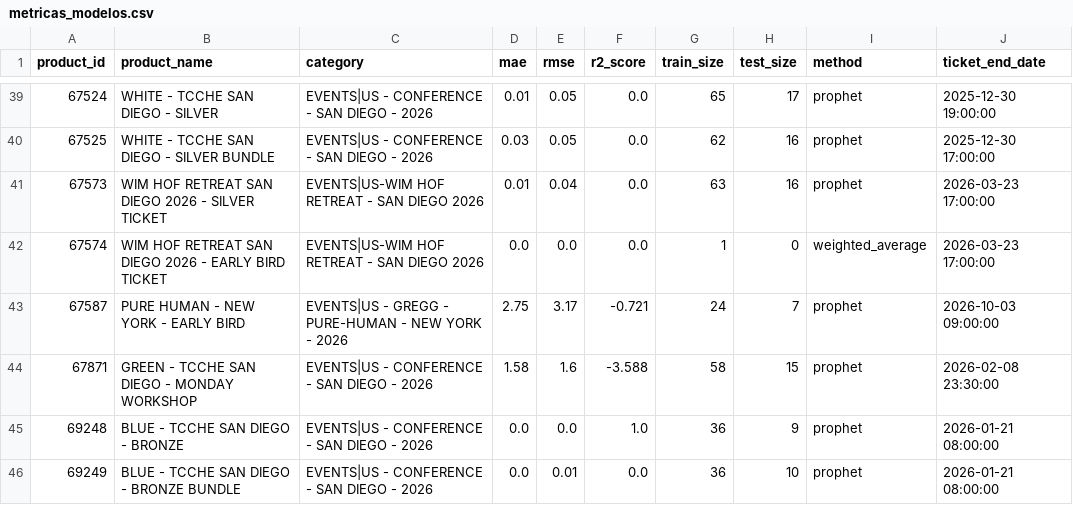
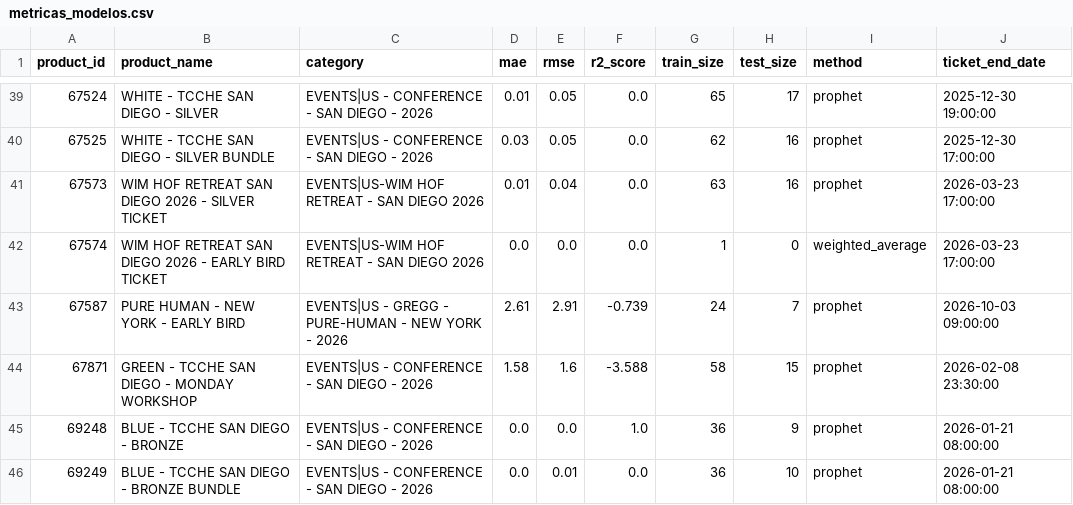
Before and after one commit to rapha1908/prediction, a CSV file: metricas_modelos.csv, drawn as a sheet; only a part is shown, gaps mark what is left out.

```diff
--- a/metricas_modelos.csv
+++ b/metricas_modelos.csv
@@ -42,3 +42,3 @@ product_id,product_name,category,mae,rmse,r2_score,train_size,test_size,method,t
 67574,WIM HOF RETREAT SAN DIEGO 2026 - EARLY BIRD TICKET,EVENTS|US-WIM HOF RETREAT - SAN DIEGO 2026,0.0,0.0,0.0,1,0,weighted_average,2026-03-23 17:00:00
-67587,PURE HUMAN - NEW YORK - EARLY BIRD,EVENTS|US - GREGG - PURE-HUMAN - NEW YORK - 2026,2.75,3.17,-0.721,24,7,prophet,2026-10-03 09:00:00
+67587,PURE HUMAN - NEW YORK - EARLY BIRD,EVENTS|US - GREGG - PURE-HUMAN - NEW YORK - 2026,2.61,2.91,-0.739,24,7,prophet,2026-10-03 09:00:00
 67871,GREEN - TCCHE SAN DIEGO - MONDAY WORKSHOP,EVENTS|US - CONFERENCE - SAN DIEGO - 2026,1.58,1.6,-3.588,58,15,prophet,2026-02-08 23:30:00
```
Also changed, not shown: previsoes_vendas.csv, vendas_historicas.csv, 4 other files.
